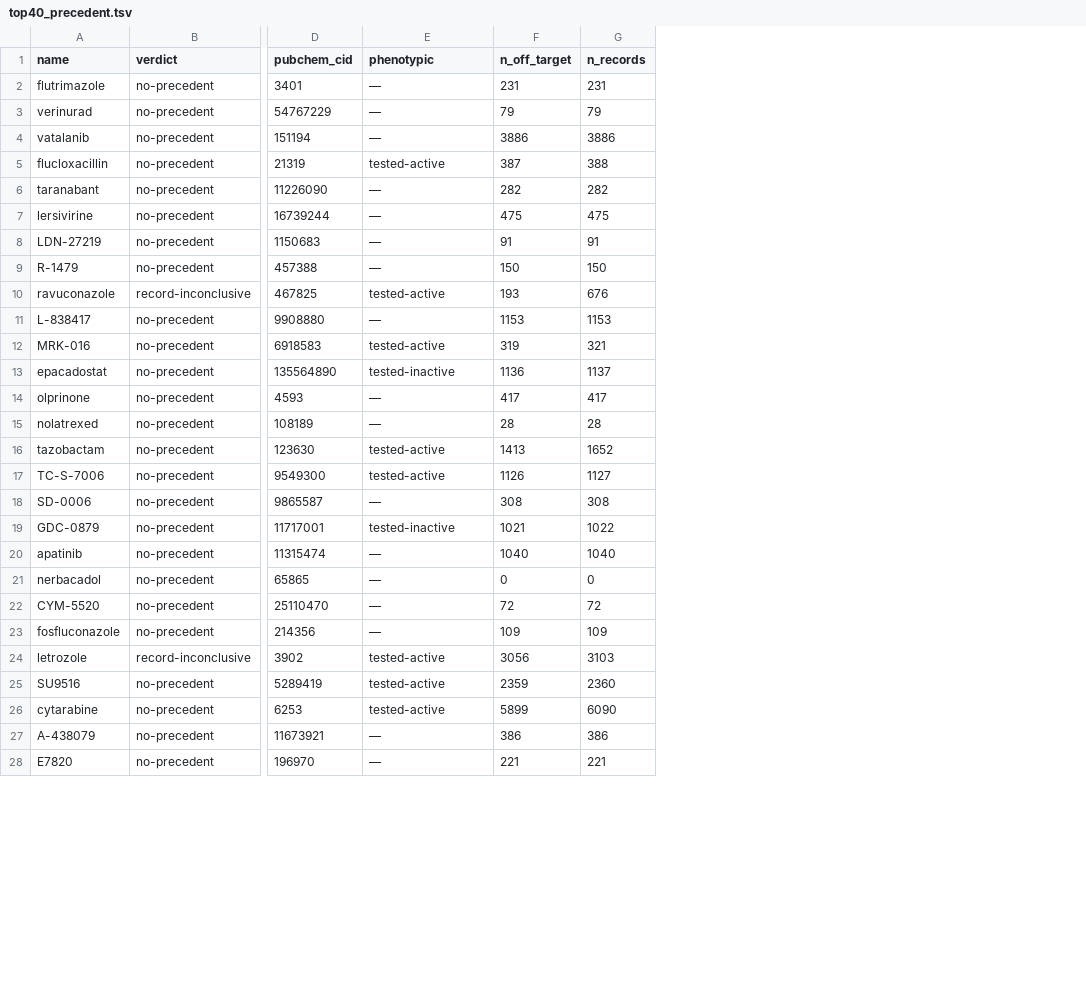
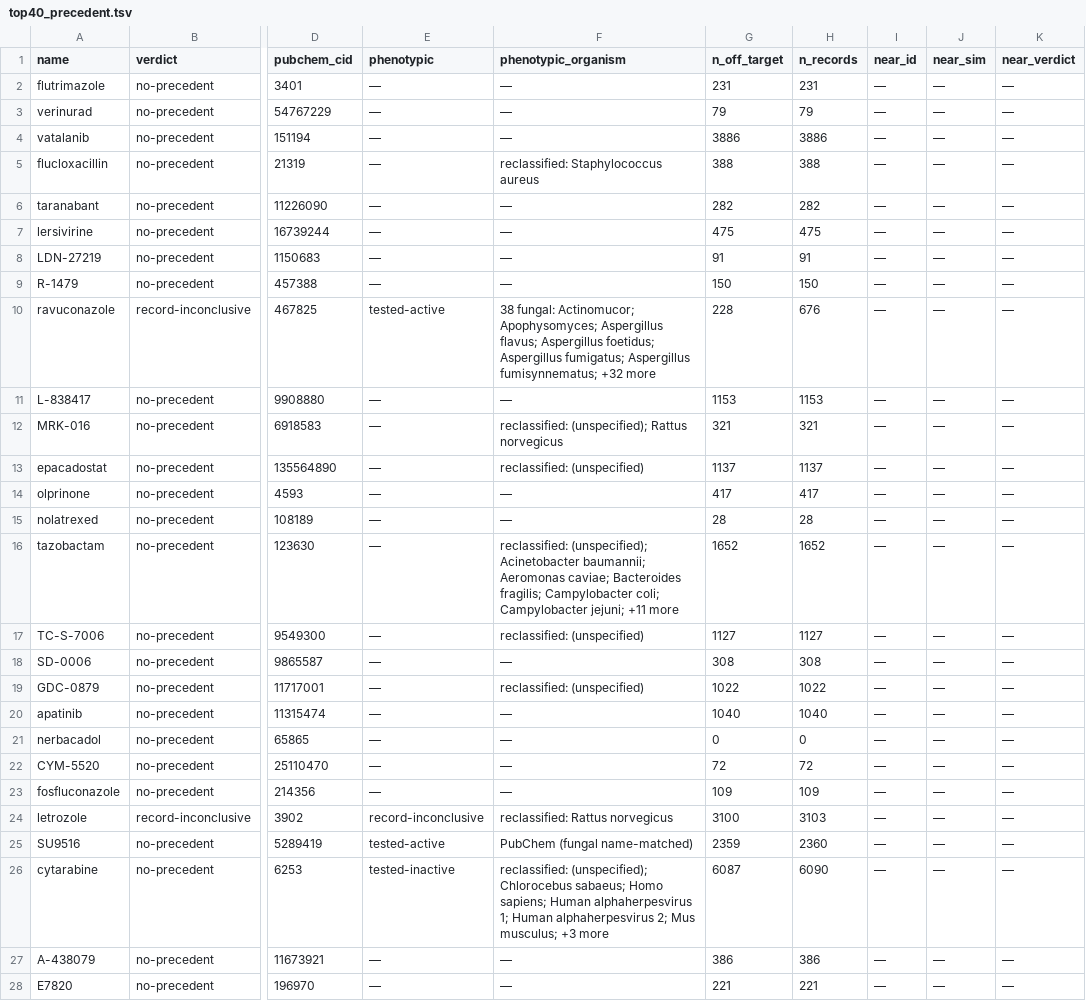
Before and after one commit to antifungal-resistance-project/OpenAFR, a TSV file: work/candidates/top40_precedent.tsv, drawn as a sheet; only a part is shown, gaps mark what is left out; addresses are those after the commit; the diff covers the shown part only; the diff names each change by its address in the sheet, - before the commit and + after, or states it on an @@ line.

```diff
--- a/work/candidates/top40_precedent.tsv
+++ b/work/candidates/top40_precedent.tsv
+column F (phenotypic_organism), rows 2-28: — | — | — | reclassified: Staphylococcus aureus | — | — | — | — | 38 fungal: Actinomucor; Apophysomyces; Aspergillus flavus; Aspergillus foetidus; Aspergillus fumigatus; Aspergillus fumisynnematus; +32 more | — | reclassified: (unspecified); Rattus norvegicus | reclassified: (unspecified) | — | — | reclassified: (unspecified); Acinetobacter baumannii; Aeromonas caviae; Bacteroides fragilis; Campylobacter coli; Campylobacter jejuni; +11 more | reclassified: (unspecified) | — | reclassified: (unspecified) | — | — | — | — | reclassified: Rattus norvegicus | PubChem (fungal name-matched) | reclassified: (unspecified); Chlorocebus sabaeus; Homo sapiens; Human alphaherpesvirus 1; Human alphaherpesvirus 2; Mus musculus; +3 more | — | —
+column I (near_id), rows 2-28: all —
+column J (near_sim), rows 2-28: all —
+column K (near_verdict), rows 2-28: all —
-E5 (phenotypic): tested-active
+E5 (phenotypic): —
-G5 (n_off_target): 387
+G5 (n_off_target): 388
-G10 (n_off_target): 193
+G10 (n_off_target): 228
-E12 (phenotypic): tested-active
+E12 (phenotypic): —
-G12 (n_off_target): 319
+G12 (n_off_target): 321
-E13 (phenotypic): tested-inactive
+E13 (phenotypic): —
-G13 (n_off_target): 1136
+G13 (n_off_target): 1137
-E16:E17 (phenotypic): tested-active
+E16:E17 (phenotypic): —
-G16 (n_off_target): 1413
+G16 (n_off_target): 1652
-G17 (n_off_target): 1126
+G17 (n_off_target): 1127
-E19 (phenotypic): tested-inactive
+E19 (phenotypic): —
-G19 (n_off_target): 1021
+G19 (n_off_target): 1022
-E24 (phenotypic): tested-active
+E24 (phenotypic): record-inconclusive
-G24 (n_off_target): 3056
+G24 (n_off_target): 3100
-E26 (phenotypic): tested-active
+E26 (phenotypic): tested-inactive
-G26 (n_off_target): 5899
+G26 (n_off_target): 6087
```
Also changed, not shown: 1 edited cell elsewhere in this file, work/candidates/top100_precedent.tsv, 7 other files.
